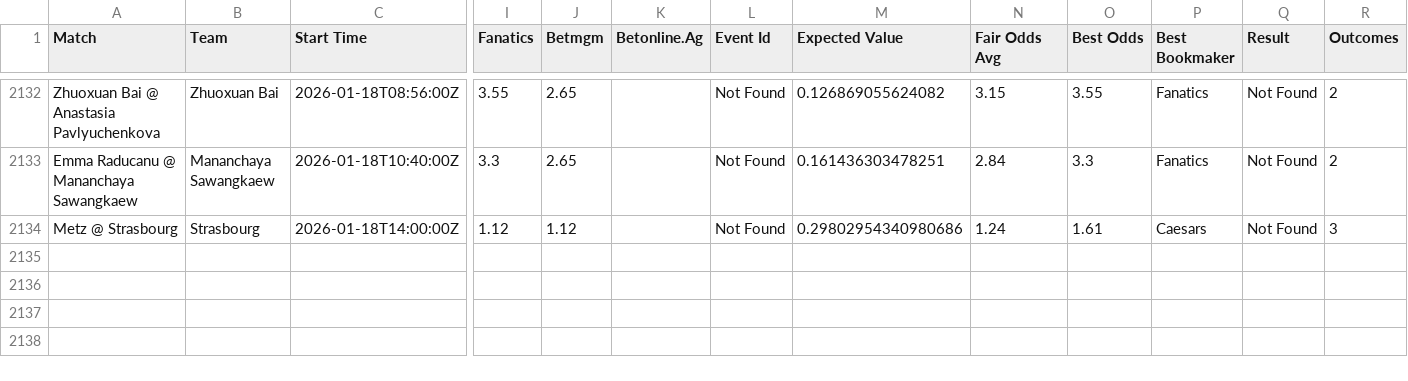
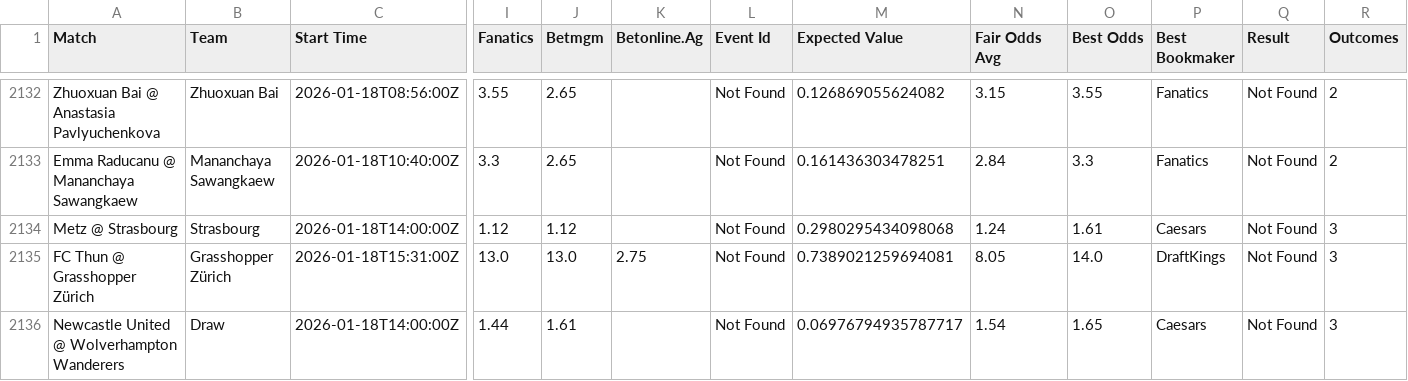
Before and after one commit to aqsmith02/paper-betting-tracker, a CSV file: data/master_nc_avg_full.csv, drawn as a sheet; only a part is shown, gaps mark what is left out; rows hold the shown columns only; the diff names each change by its address in the sheet, - before the commit and + after, or states it on an @@ line.

```diff
--- a/data/master_nc_avg_full.csv
+++ b/data/master_nc_avg_full.csv
-M2134 (Expected Value): 0.29802954340980686
+M2134 (Expected Value): 0.2980295434098068
+row 2135: FC Thun @ Grasshopper Zürich | Grasshopper Zürich | 2026-01-18T15:31:00Z | 13.0 | 13.0 | 2.75 | Not Found | 0.7389021259694081 | 8.05 | 14.0 | DraftKings | Not Found | 3
+row 2136: Newcastle United @ Wolverhampton Wanderers | Draw | 2026-01-18T14:00:00Z | 1.44 | 1.61 |  | Not Found | 0.06976794935787717 | 1.54 | 1.65 | Caesars | Not Found | 3
```
Also changed, not shown: data/master_nc_avg_bets.csv, data/master_nc_random_bets.csv, 1 other file.
